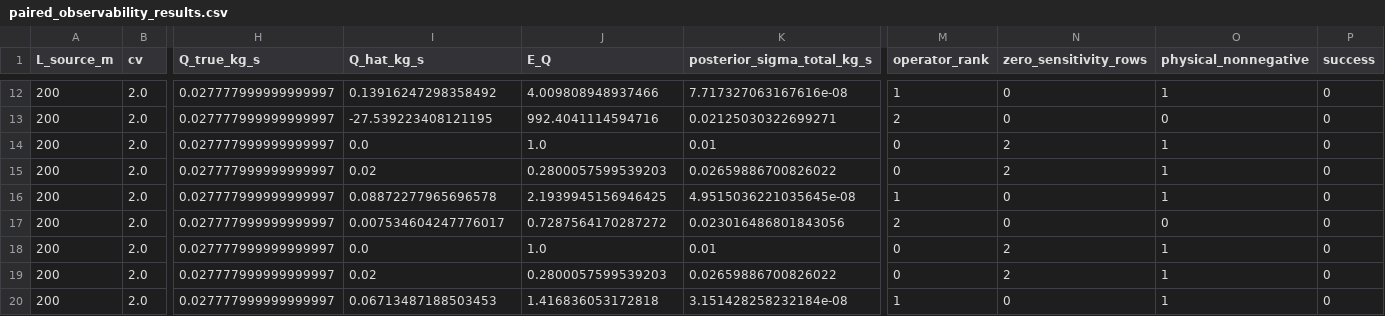
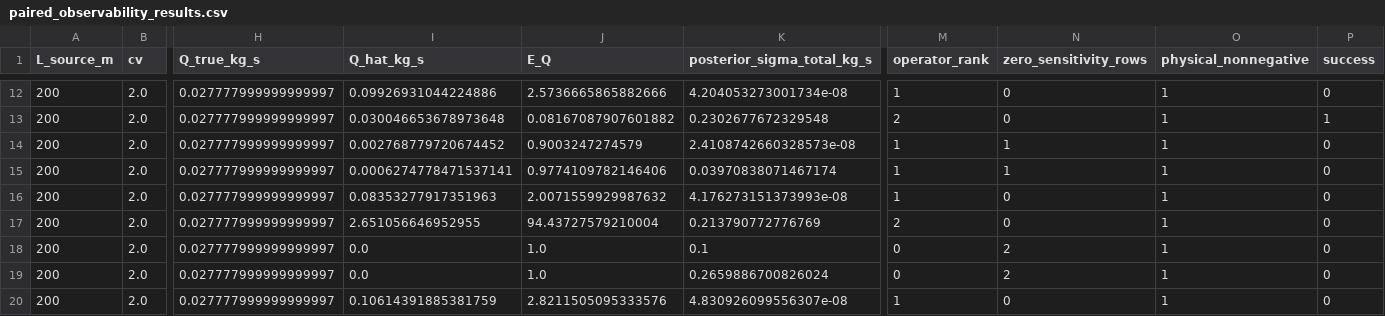
Before and after one commit to Newton-Climate/EnforceFlux, a CSV file: notebooks/hetero_experiments/paired_observability_results.csv, drawn as a sheet; only a part is shown, gaps mark what is left out; the diff covers the shown part only; the diff names each change by its address in the sheet, - before the commit and + after, or states it on an @@ line.

Commit message:
Rerun paired observability with weak nonnegative priors

```diff
--- a/notebooks/hetero_experiments/paired_observability_results.csv
+++ b/notebooks/hetero_experiments/paired_observability_results.csv
-I12 (Q_hat_kg_s): 0.13916247298358492
+I12 (Q_hat_kg_s): 0.09926931044224886
-J12 (E_Q): 4.009808948937466
+J12 (E_Q): 2.5736665865882666
-K12 (posterior_sigma_total_kg_s): 7.717327063167616e-08
+K12 (posterior_sigma_total_kg_s): 4.204053273001734e-08
-I13 (Q_hat_kg_s): -27.539223408121195
+I13 (Q_hat_kg_s): 0.030046653678973648
-J13 (E_Q): 992.4041114594716
+J13 (E_Q): 0.08167087907601882
-K13 (posterior_sigma_total_kg_s): 0.02125030322699271
+K13 (posterior_sigma_total_kg_s): 0.2302677672329548
-O13 (physical_nonnegative): 0
+O13 (physical_nonnegative): 1
-P13 (success): 0
+P13 (success): 1
-I14 (Q_hat_kg_s): 0.0
+I14 (Q_hat_kg_s): 0.002768779720674452
-J14 (E_Q): 1.0
+J14 (E_Q): 0.9003247274579
-K14 (posterior_sigma_total_kg_s): 0.01
+K14 (posterior_sigma_total_kg_s): 2.4108742660328573e-08
-M14:M15 (operator_rank): 0
+M14:M15 (operator_rank): 1
-N14:N15 (zero_sensitivity_rows): 2
+N14:N15 (zero_sensitivity_rows): 1
-I15 (Q_hat_kg_s): 0.02
+I15 (Q_hat_kg_s): 0.0006274778471537141
-J15 (E_Q): 0.2800057599539203
+J15 (E_Q): 0.9774109782146406
-K15 (posterior_sigma_total_kg_s): 0.02659886700826022
+K15 (posterior_sigma_total_kg_s): 0.03970838071467174
-I16 (Q_hat_kg_s): 0.08872277965696578
+I16 (Q_hat_kg_s): 0.08353277917351963
-J16 (E_Q): 2.1939945156946425
+J16 (E_Q): 2.0071559929987632
-K16 (posterior_sigma_total_kg_s): 4.9515036221035645e-08
+K16 (posterior_sigma_total_kg_s): 4.176273151373993e-08
-I17 (Q_hat_kg_s): 0.007534604247776017
+I17 (Q_hat_kg_s): 2.651056646952955
-J17 (E_Q): 0.7287564170287272
+J17 (E_Q): 94.43727579210004
-K17 (posterior_sigma_total_kg_s): 0.023016486801843056
+K17 (posterior_sigma_total_kg_s): 0.213790772776769
-O17 (physical_nonnegative): 0
+O17 (physical_nonnegative): 1
-K18 (posterior_sigma_total_kg_s): 0.01
+K18 (posterior_sigma_total_kg_s): 0.1
-I19 (Q_hat_kg_s): 0.02
+I19 (Q_hat_kg_s): 0.0
-J19 (E_Q): 0.2800057599539203
+J19 (E_Q): 1.0
-K19 (posterior_sigma_total_kg_s): 0.02659886700826022
+K19 (posterior_sigma_total_kg_s): 0.2659886700826024
-I20 (Q_hat_kg_s): 0.06713487188503453
+I20 (Q_hat_kg_s): 0.10614391885381759
-J20 (E_Q): 1.416836053172818
+J20 (E_Q): 2.8211505095333576
-K20 (posterior_sigma_total_kg_s): 3.151428258232184e-08
+K20 (posterior_sigma_total_kg_s): 4.830926099556307e-08
```
Also changed, not shown: 38 edited cells elsewhere in this file, notebooks/hetero_experiments/paired_observability_equality.csv, 9 other files.
